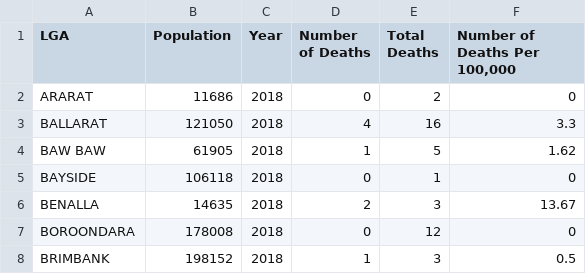
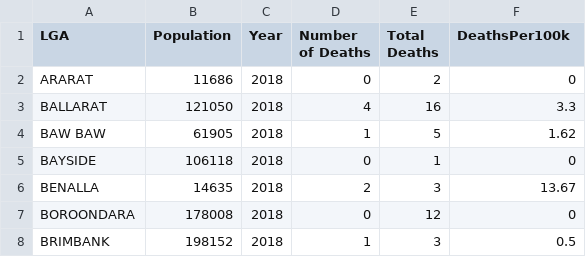
Before and after one commit to ltan0120/Final-3179, a CSV file: Chart 5 - Workplace Fatalities Per State.csv, drawn as a sheet; only a part is shown.

Commit message:
Update Chart 5 - Workplace Fatalities Per State.csv

```diff
--- a/Chart 5 - Workplace Fatalities Per State.csv
+++ b/Chart 5 - Workplace Fatalities Per State.csv
@@ -1,2 +1,2 @@
-LGA,Population,Year,Number of Deaths,Total Deaths,"Number of Deaths Per 100,000"
+LGA,Population,Year,Number of Deaths,Total Deaths,"DeathsPer100k"
 ARARAT,11686,2018,0,2,0
```
